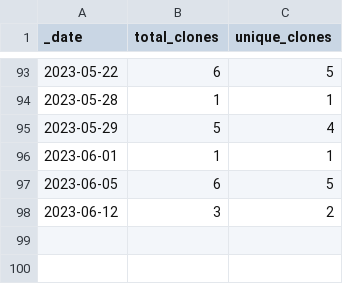
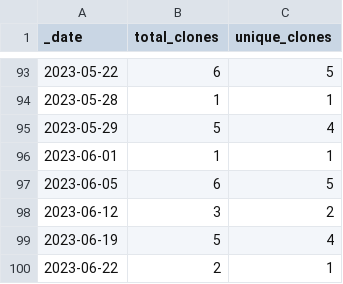
Before and after one commit to roberts-farm-of-ideas/template, a CSV file: traffic/clones.csv, drawn as a sheet; only a part is shown, gaps mark what is left out.

Commit message:
GitHub traffic

```diff
--- a/traffic/clones.csv
+++ b/traffic/clones.csv
@@ -98 +98,3 @@ _date,total_clones,unique_clones
 2023-06-12,3,2
+2023-06-19,5,4
+2023-06-22,2,1
```
Also changed, not shown: 1 other file.
